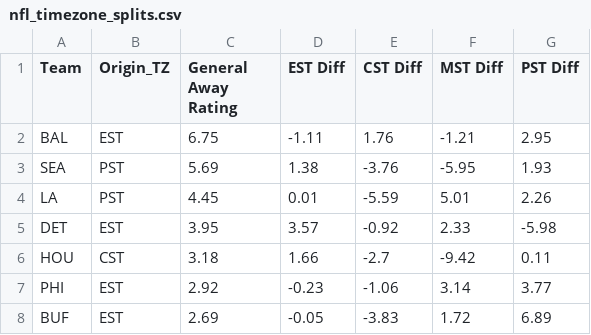
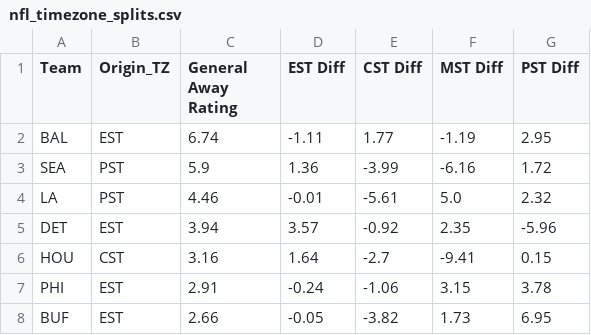
Before and after one commit to ngardner-3-1-8/gdp-dashboard-1, a CSV file: nfl-power-ratings/nfl_timezone_splits.csv, drawn as a sheet; only a part is shown; the diff covers the shown part only.

```diff
--- a/nfl-power-ratings/nfl_timezone_splits.csv
+++ b/nfl-power-ratings/nfl_timezone_splits.csv
@@ -1,8 +1,8 @@
 Team,Origin_TZ,General Away Rating,EST Diff,CST Diff,MST Diff,PST Diff
-BAL,EST,6.75,-1.11,1.76,-1.21,2.95
-SEA,PST,5.69,1.38,-3.76,-5.95,1.93
-LA,PST,4.45,0.01,-5.59,5.01,2.26
-DET,EST,3.95,3.57,-0.92,2.33,-5.98
-HOU,CST,3.18,1.66,-2.7,-9.42,0.11
-PHI,EST,2.92,-0.23,-1.06,3.14,3.77
-BUF,EST,2.69,-0.05,-3.83,1.72,6.89
+BAL,EST,6.74,-1.11,1.77,-1.19,2.95
+SEA,PST,5.9,1.36,-3.99,-6.16,1.72
+LA,PST,4.46,-0.01,-5.61,5.0,2.32
+DET,EST,3.94,3.57,-0.92,2.35,-5.96
+HOU,CST,3.16,1.64,-2.7,-9.41,0.15
+PHI,EST,2.91,-0.24,-1.06,3.15,3.78
+BUF,EST,2.66,-0.05,-3.82,1.73,6.95
```
Also changed, not shown: 87 edited cells elsewhere in this file, nfl-power-ratings/nfl_hfa_ratings.csv, nfl-power-ratings/nfl_power_ratings_blended_week_17_2025.csv, 1 other file.
